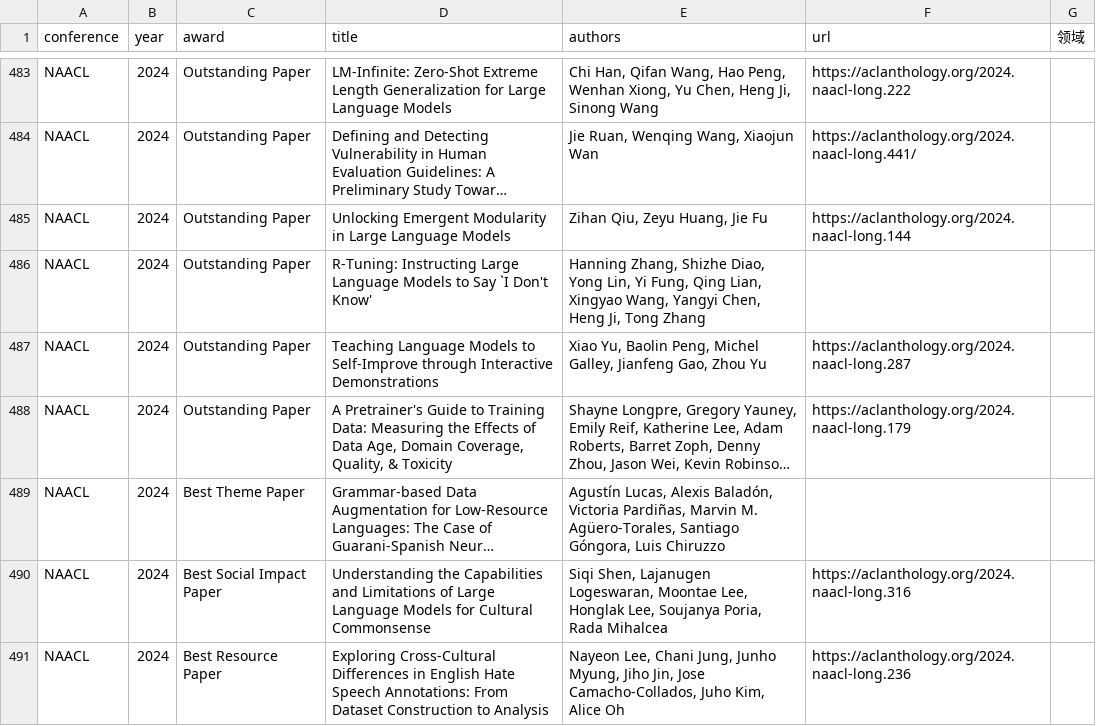
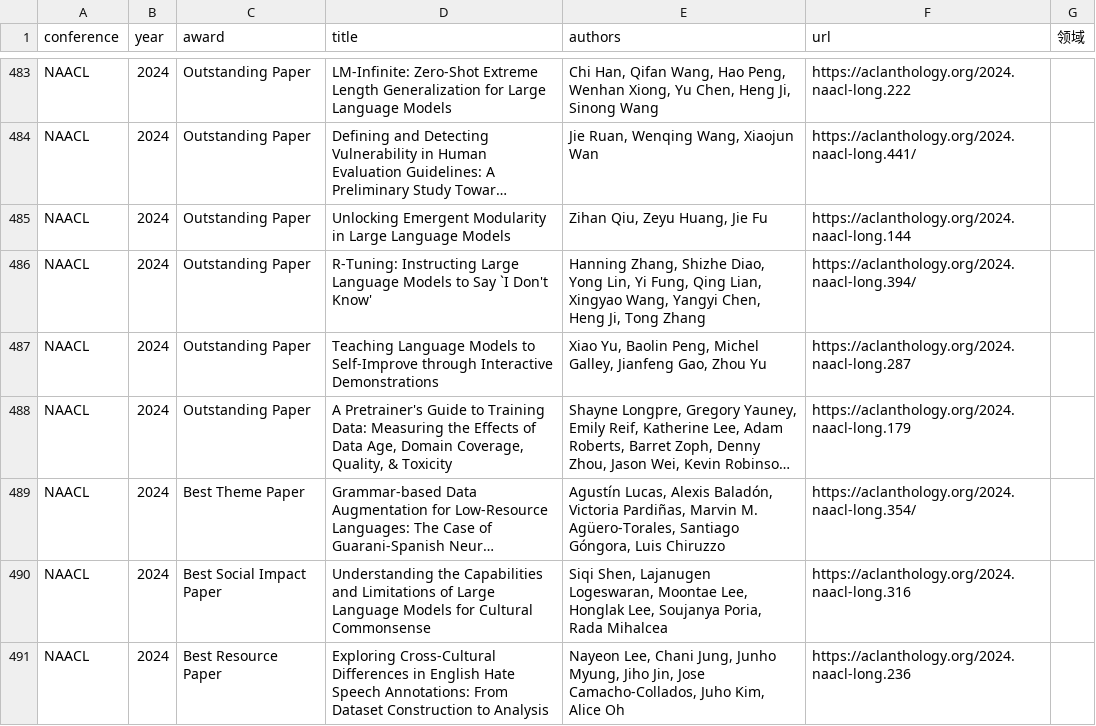
Before and after one commit to zxh-git6/AI-Best-Paper2022-2026, a CSV file: data/papers.csv, drawn as a sheet; only a part is shown, gaps mark what is left out; long unchanged cells end in …; the diff covers the shown part only; the diff names each change by its address in the sheet, - before the commit and + after, or states it on an @@ line.

```diff
--- a/data/papers.csv
+++ b/data/papers.csv
-F486 (url): (empty)
+F486 (url): https://aclanthology.org/2024.naacl-long.394/
-F489 (url): (empty)
+F489 (url): https://aclanthology.org/2024.naacl-long.354/
```
Also changed, not shown: 4 added rows and 17 edited cells elsewhere in this file, 2 other files.
